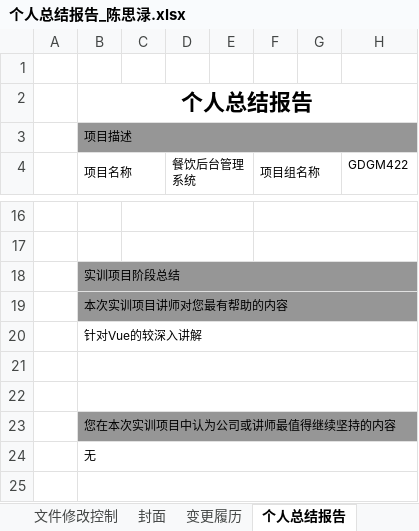
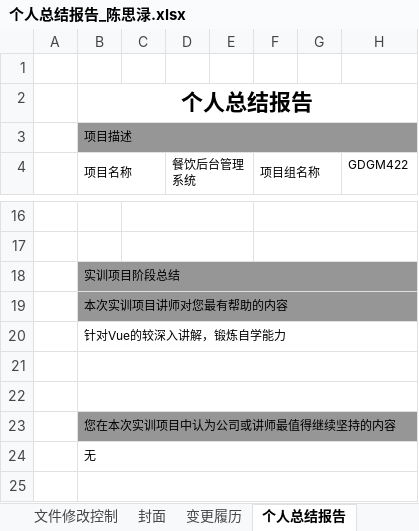
Before and after one commit to GDGM422/FoodsManage, an Excel workbook: 文档/个人文档/陈思渌/个人总结报告_陈思渌.xlsx, sheet 个人总结报告, drawn as a sheet; only a part is shown, gaps mark what is left out; values as stored, in another font and other column widths than the file's, no borders; the diff names each change by its address in the sheet, - before the commit and + after, or states it on an @@ line.

```diff
--- a/文档/个人文档/陈思渌/个人总结报告_陈思渌.xlsx (sheet 个人总结报告)
+++ b/文档/个人文档/陈思渌/个人总结报告_陈思渌.xlsx (sheet 个人总结报告)
-B20 (项目名称): 针对Vue的较深入讲解
+B20 (项目名称): 针对Vue的较深入讲解，锻炼自学能力
```
Also changed, not shown: 1 other file.
